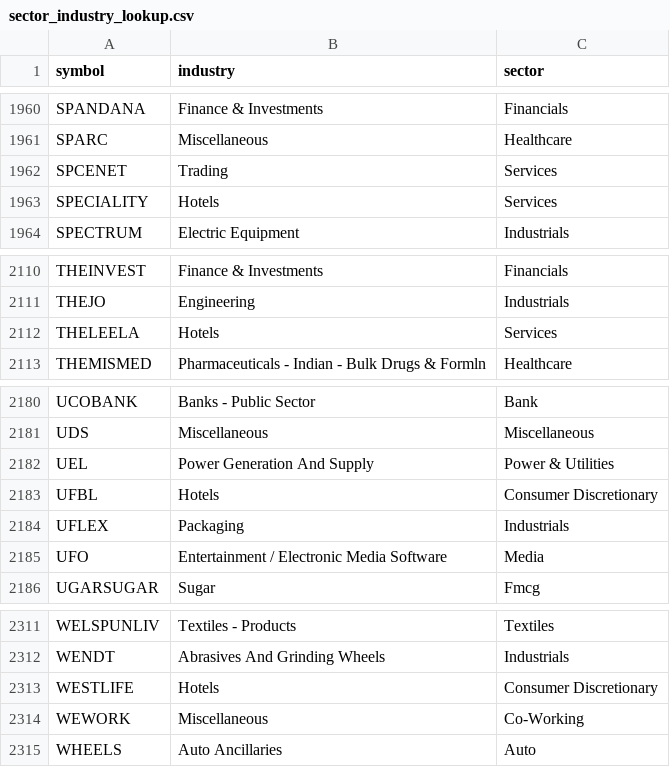
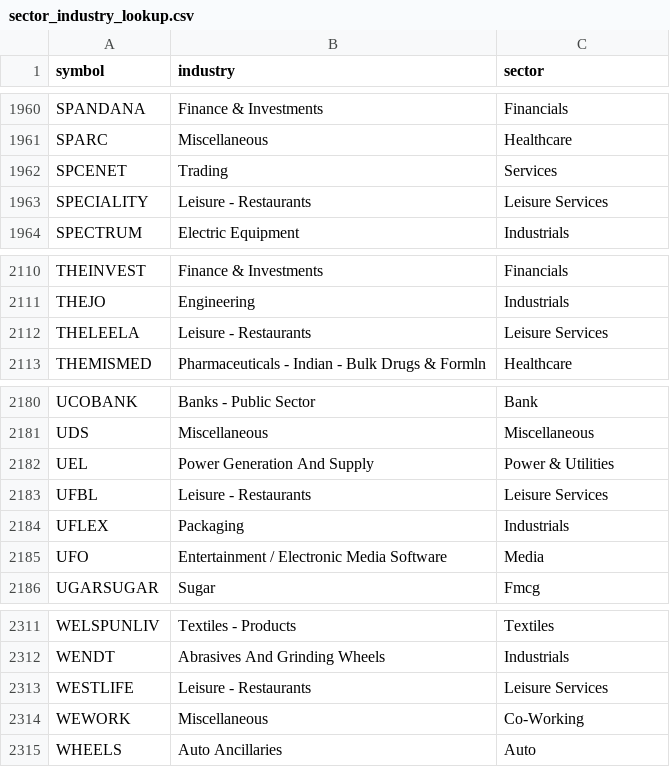
Before and after one commit to rangaarnaik-lab/lakshmimata-server, a CSV file: data/sector_industry_lookup.csv, drawn as a sheet; only a part is shown, gaps mark what is left out; the diff covers the shown part only.

```diff
--- a/data/sector_industry_lookup.csv
+++ b/data/sector_industry_lookup.csv
@@ -1962,3 +1962,3 @@ SPARC,Miscellaneous,Healthcare
 SPCENET,Trading,Services
-SPECIALITY,Hotels,Services
+SPECIALITY,Leisure - Restaurants,Leisure Services
 SPECTRUM,Electric Equipment,Industrials
@@ -2111,3 +2111,3 @@ THEINVEST,Finance & Investments,Financials
 THEJO,Engineering,Industrials
-THELEELA,Hotels,Services
+THELEELA,Leisure - Restaurants,Leisure Services
 THEMISMED,Pharmaceuticals - Indian - Bulk Drugs & Formln,Healthcare
@@ -2182,3 +2182,3 @@ UDS,Miscellaneous,Miscellaneous
 UEL,Power Generation And Supply,Power & Utilities
-UFBL,Hotels,Consumer Discretionary
+UFBL,Leisure - Restaurants,Leisure Services
 UFLEX,Packaging,Industrials
@@ -2312,3 +2312,3 @@ WELSPUNLIV,Textiles - Products,Textiles
 WENDT,Abrasives And Grinding Wheels,Industrials
-WESTLIFE,Hotels,Consumer Discretionary
+WESTLIFE,Leisure - Restaurants,Leisure Services
 WEWORK,Miscellaneous,Co-Working
```
Also changed, not shown: 10 edited cells elsewhere in this file, 1 other file.
